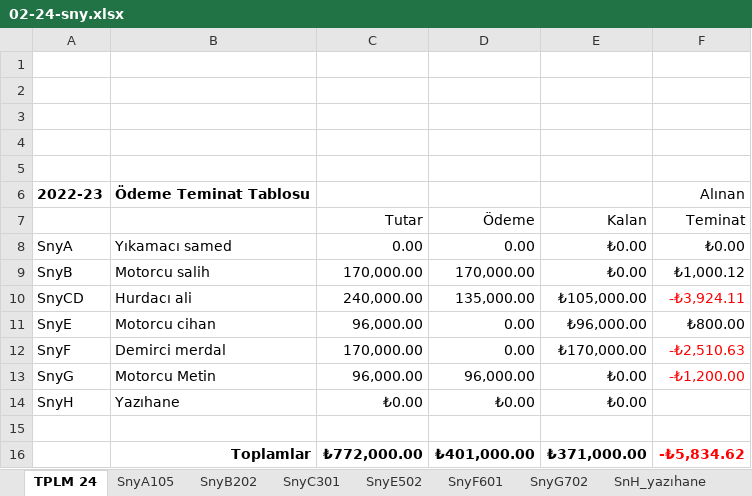
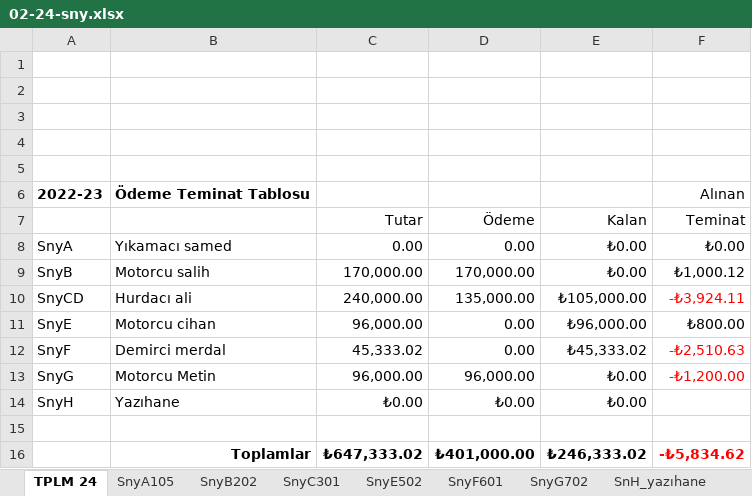
Before and after one commit to roboturx/tdy, an Excel workbook: 02-24-sny.xlsx, sheet TPLM 24, drawn as a sheet; values as stored, in another font and other column widths than the file's, no borders; the diff names each change by its address in the sheet, - before the commit and + after, or states it on an @@ line.

```diff
--- a/02-24-sny.xlsx (sheet TPLM 24)
+++ b/02-24-sny.xlsx (sheet TPLM 24)
-C12 (Tutar): 170,000.00
+C12 (Tutar): 45,333.02
-E12 (Kalan): ₺170,000.00
+E12 (Kalan): ₺45,333.02
-C16 (Tutar): ₺772,000.00
+C16 (Tutar): ₺647,333.02
-E16 (Kalan): ₺371,000.00
+E16 (Kalan): ₺246,333.02
```
Also changed, not shown: sheet SnyF601, sheet SnyC301, sheet SnyE502, sheet 02-13-BKY, sheet SnyG702, formulas that keep their value.
